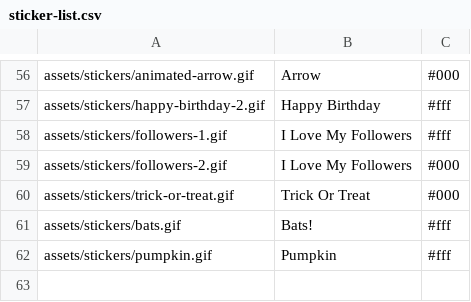
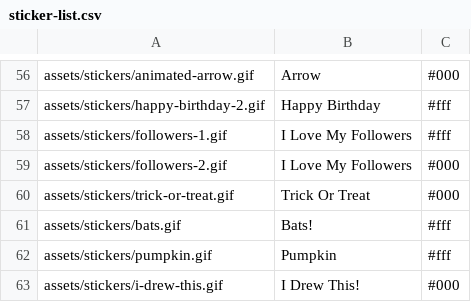
Before and after one commit to Motivesoft/condaluna, a CSV file: assets/scripts/sticker-list.csv, drawn as a sheet; only a part is shown, gaps mark what is left out; the diff names each change by its address in the sheet, - before the commit and + after, or states it on an @@ line.

Commit message:
Added I Drew This sticker

```diff
--- a/assets/scripts/sticker-list.csv
+++ b/assets/scripts/sticker-list.csv
+row 63: assets/stickers/i-drew-this.gif | I Drew This! | #000
```
Also changed, not shown: 3 other files.
